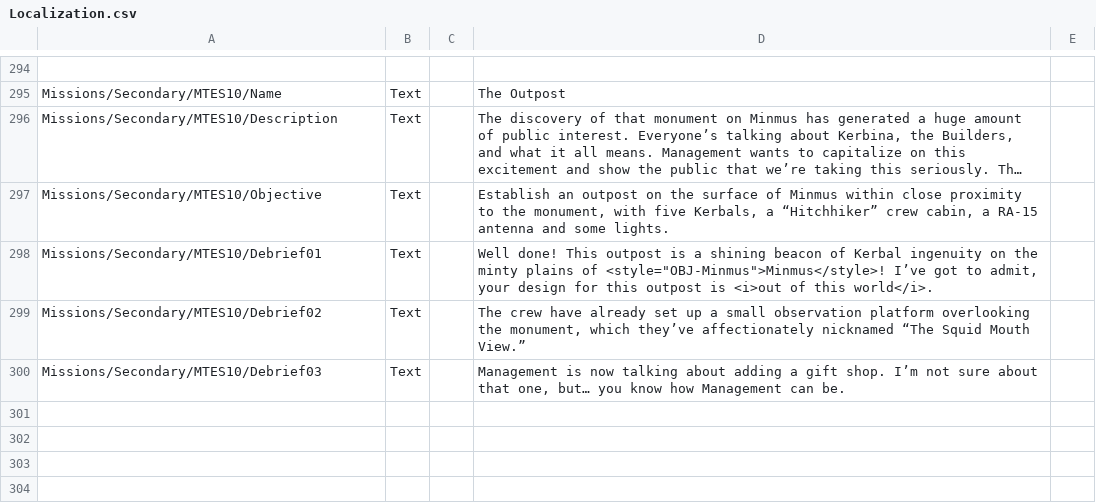
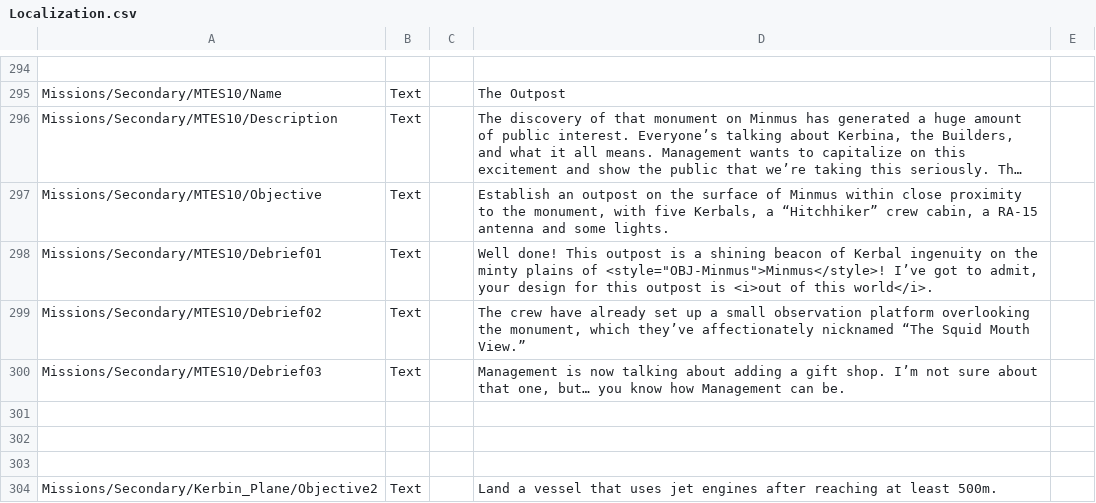
Before and after one commit to pasalvetti/MissionTreeExpanded, a CSV file: Config/Localization.csv, drawn as a sheet; only a part is shown, gaps mark what is left out; long unchanged cells end in …; the diff names each change by its address in the sheet, - before the commit and + after, or states it on an @@ line.

```diff
--- a/Config/Localization.csv
+++ b/Config/Localization.csv
+row 301: (empty)
+row 302: (empty)
+row 303: (empty)
+row 304: Missions/Secondary/Kerbin_Plane/Objective2 | Text |  | Land a vessel that uses jet engines after reaching at least 500m.
```
Also changed, not shown: 1 other file.
